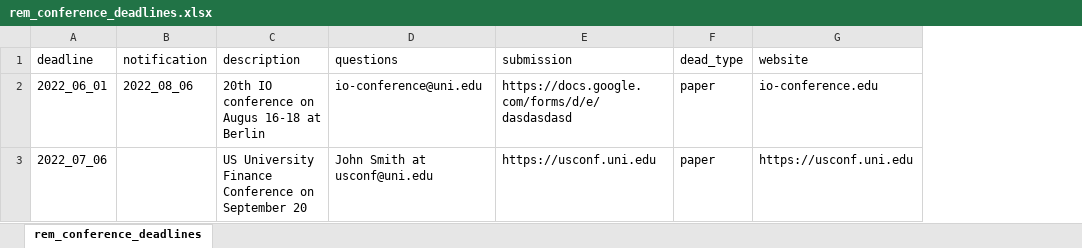
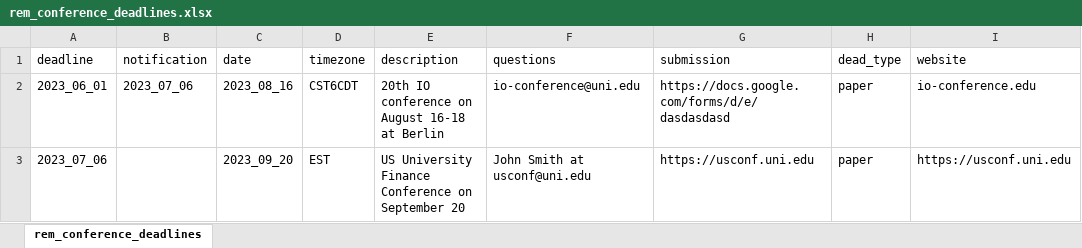
Before and after one commit to clandinq/remindr, an Excel workbook: data/rem_conference_deadlines.xlsx, sheet rem_conference_deadlines, drawn as a sheet; only a part is shown; values as stored, in another font and other column widths than the file's, no borders; addresses are those after the commit; the diff names each change by its address in the sheet, - before the commit and + after, or states it on an @@ line.

```diff
--- a/data/rem_conference_deadlines.xlsx (sheet rem_conference_deadlines)
+++ b/data/rem_conference_deadlines.xlsx (sheet rem_conference_deadlines)
+column C (date), rows 2-3: 2023_08_16 | 2023_09_20
+column D (timezone), rows 2-3: CST6CDT | EST
-A2 (deadline): 2022_06_01
+A2 (deadline): 2023_06_01
-B2 (notification): 2022_08_06
+B2 (notification): 2023_07_06
-E2 (description): 20th IO conference on Augus 16-18 at Berlin
+E2 (description): 20th IO conference on August 16-18 at Berlin
-A3 (deadline): 2022_07_06
+A3 (deadline): 2023_07_06
```
Also changed, not shown: 11 other files.
